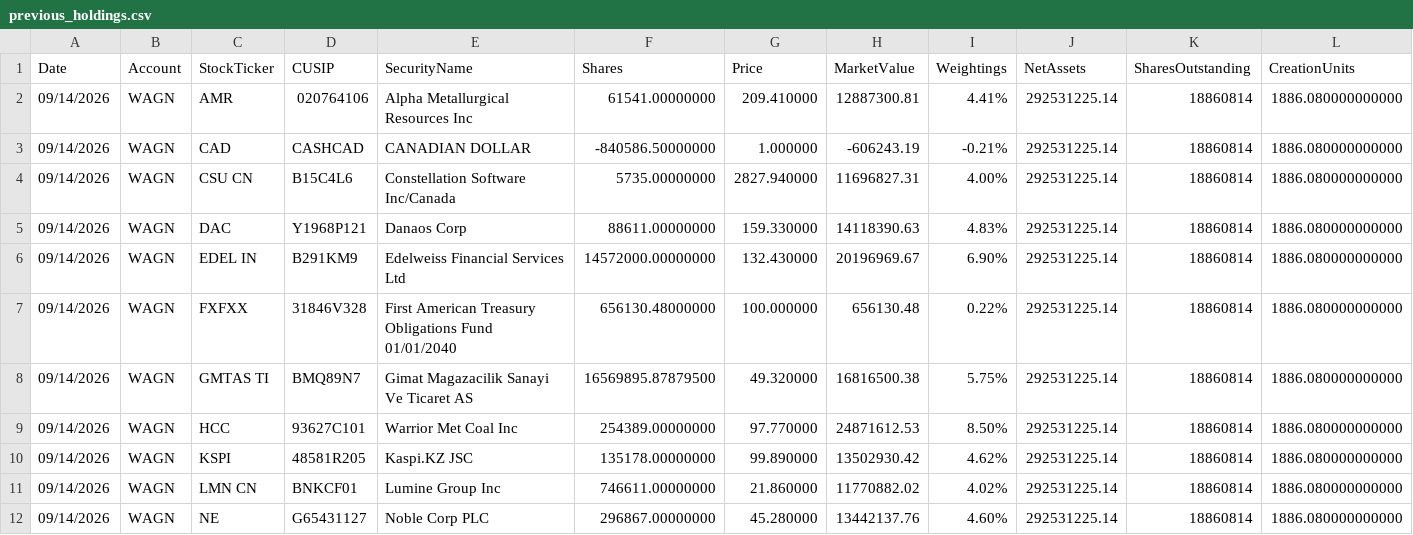
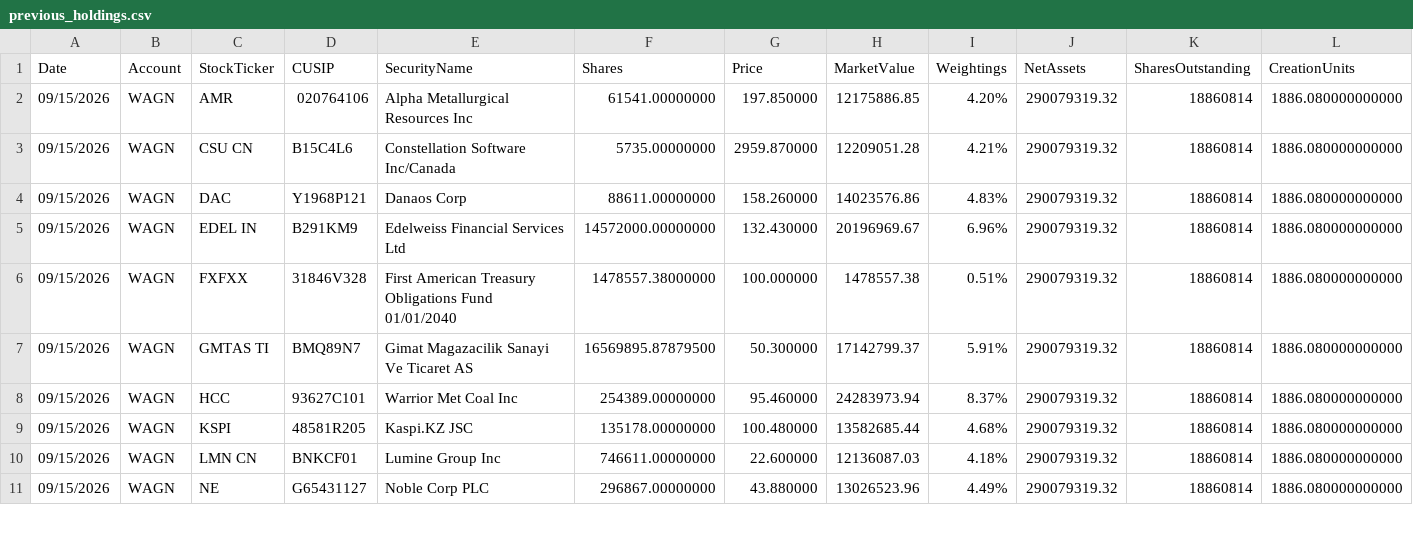
Before and after one commit to amirahmedimtiaz/pabrai-portfolio-monitor, a CSV file: previous_holdings.csv, drawn as a sheet; only a part is shown; removed rows and columns are numbered as before the commit, all else as after; rows hold the shown columns only; the diff covers the shown part only; the diff names each change by its address in the sheet, - before the commit and + after, or states it on an @@ line.

```diff
--- a/previous_holdings.csv
+++ b/previous_holdings.csv
-A2 (Date): 09/14/2026
+A2 (Date): 09/15/2026
-G2 (Price): 209.410000
+G2 (Price): 197.850000
-H2 (MarketValue): 12887300.81
+H2 (MarketValue): 12175886.85
-I2 (Weightings): 4.41%
+I2 (Weightings): 4.20%
-J2 (NetAssets): 292531225.14
+J2 (NetAssets): 290079319.32
-row 3: 09/14/2026 | WAGN | CAD | CASHCAD | CANADIAN DOLLAR | -840586.50000000 | 1.000000 | -606243.19 | -0.21% | 292531225.14 | 18860814 | 1886.080000000000
-A3:A11 (Date): 09/14/2026
+A3:A11 (Date): 09/15/2026
-G3 (Price): 2827.940000
+G3 (Price): 2959.870000
-H3 (MarketValue): 11696827.31
+H3 (MarketValue): 12209051.28
-I3 (Weightings): 4.00%
+I3 (Weightings): 4.21%
-J3:J11 (NetAssets): 292531225.14
+J3:J11 (NetAssets): 290079319.32
-G4 (Price): 159.330000
+G4 (Price): 158.260000
-H4 (MarketValue): 14118390.63
+H4 (MarketValue): 14023576.86
-I5 (Weightings): 6.90%
+I5 (Weightings): 6.96%
-F6 (Shares): 656130.48000000
+F6 (Shares): 1478557.38000000
-H6 (MarketValue): 656130.48
+H6 (MarketValue): 1478557.38
-I6 (Weightings): 0.22%
+I6 (Weightings): 0.51%
-G7 (Price): 49.320000
+G7 (Price): 50.300000
-H7 (MarketValue): 16816500.38
+H7 (MarketValue): 17142799.37
-I7 (Weightings): 5.75%
+I7 (Weightings): 5.91%
-G8 (Price): 97.770000
+G8 (Price): 95.460000
-H8 (MarketValue): 24871612.53
+H8 (MarketValue): 24283973.94
-I8 (Weightings): 8.50%
+I8 (Weightings): 8.37%
-G9 (Price): 99.890000
+G9 (Price): 100.480000
-H9 (MarketValue): 13502930.42
+H9 (MarketValue): 13582685.44
-I9 (Weightings): 4.62%
+I9 (Weightings): 4.68%
-G10 (Price): 21.860000
+G10 (Price): 22.600000
-H10 (MarketValue): 11770882.02
+H10 (MarketValue): 12136087.03
-I10 (Weightings): 4.02%
+I10 (Weightings): 4.18%
-G11 (Price): 45.280000
+G11 (Price): 43.880000
-H11 (MarketValue): 13442137.76
+H11 (MarketValue): 13026523.96
-I11 (Weightings): 4.60%
+I11 (Weightings): 4.49%
```
Also changed, not shown: 68 edited cells elsewhere in this file.
